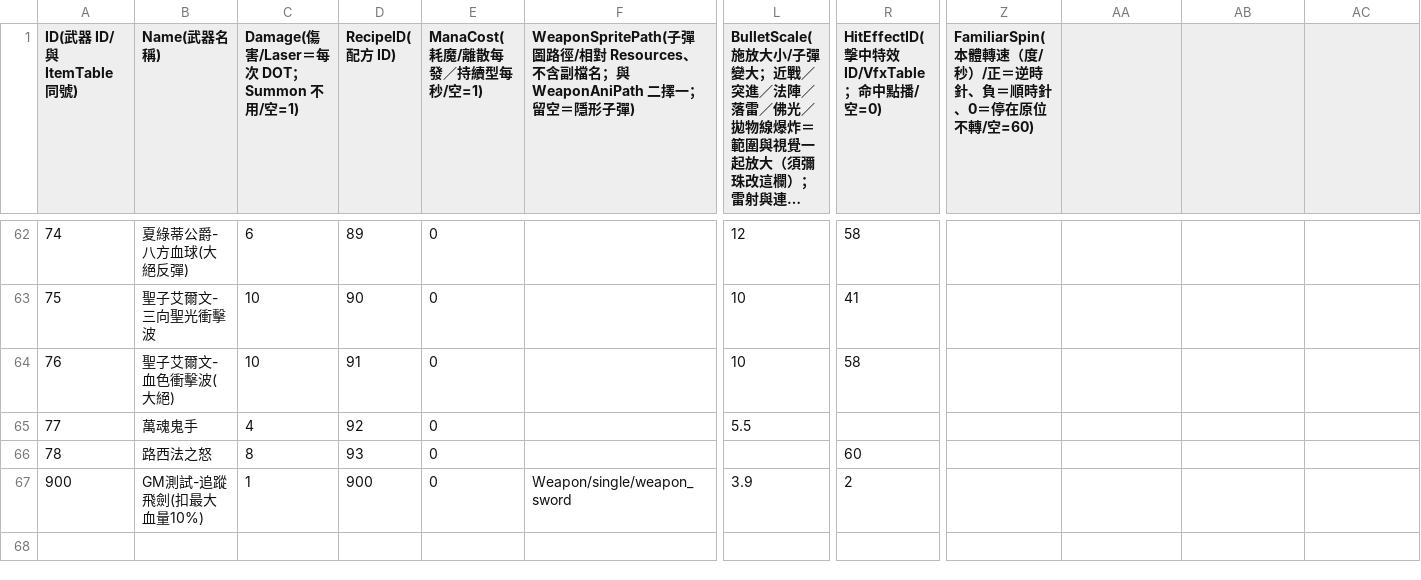
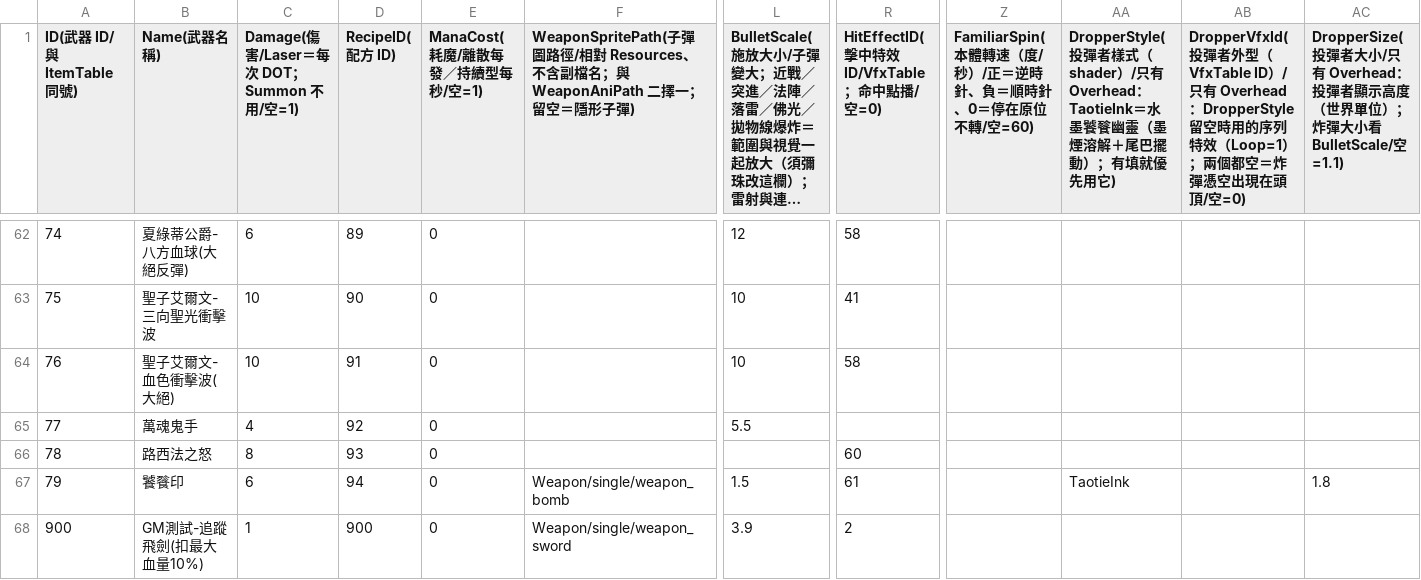
Before and after one commit to sorrowslee/DipanProj, a CSV file: DipanProj_Main/Assets/Data/WeaponTable.csv, drawn as a sheet; only a part is shown, gaps mark what is left out; long unchanged cells end in …; rows hold the shown columns only; the diff names each change by its address in the sheet, - before the commit and + after, or states it on an @@ line.

```diff
--- a/DipanProj_Main/Assets/Data/WeaponTable.csv
+++ b/DipanProj_Main/Assets/Data/WeaponTable.csv
-AA1: (empty)
+AA1: DropperStyle(投彈者樣式（shader）/只有 Overhead：TaotieInk＝水墨饕餮幽靈（墨煙溶解＋尾巴擺動）；有填就優先用它)
-AB1: (empty)
+AB1: DropperVfxId(投彈者外型（VfxTable ID）/只有 Overhead：DropperStyle 留空時用的序列特效（Loop=1）；兩個都空＝炸彈憑空出現在頭頂/空=0)
-AC1: (empty)
+AC1: DropperSize(投彈者大小/只有 Overhead：投彈者顯示高度（世界單位）；炸彈大小看 BulletScale/空=1.1)
+row 67: 79 | 饕餮印 | 6 | 94 | 0 | Weapon/single/weapon_bomb | 1.5 | 61 |  | TaotieInk |  | 1.8
```
Also changed, not shown: DipanProj_Main/Assets/Data/BloodlineTable.csv, DipanProj_Main/Assets/Data/ItemTable.csv, 45 other files.
